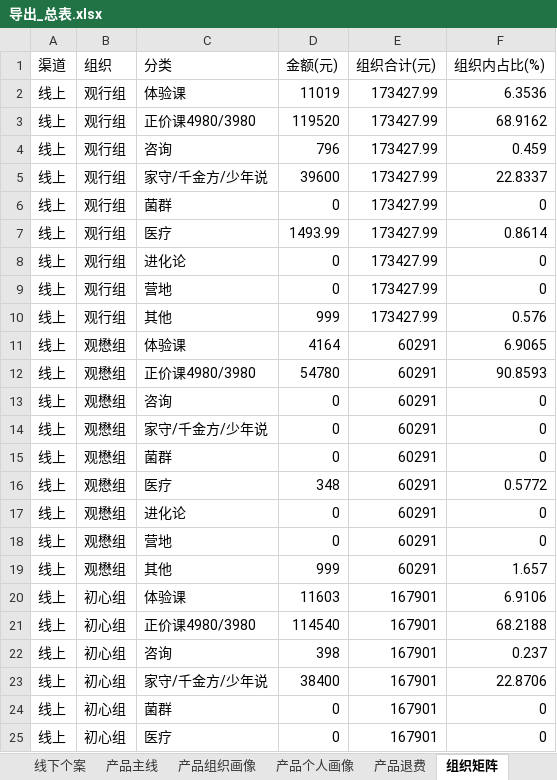
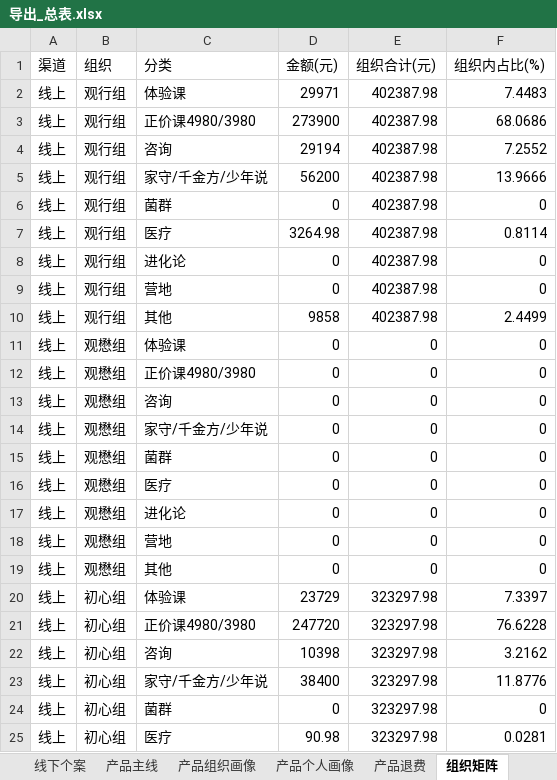
Before and after one commit to fannyqian/my-dashbord-for-guanxin, an Excel workbook: 导出_总表.xlsx, sheet 组织矩阵, drawn as a sheet; only a part is shown; values as stored, in another font and other column widths than the file's, no borders; the diff covers the shown part only; the diff names each change by its address in the sheet, - before the commit and + after, or states it on an @@ line.

```diff
--- a/导出_总表.xlsx (sheet 组织矩阵)
+++ b/导出_总表.xlsx (sheet 组织矩阵)
-D2 (金额(元)): 11019
+D2 (金额(元)): 29971
-E2:E10 (组织合计(元)): 173427.99
+E2:E10 (组织合计(元)): 402387.98
-F2 (组织内占比(%)): 6.3536
+F2 (组织内占比(%)): 7.4483
-D3 (金额(元)): 119520
+D3 (金额(元)): 273900
-F3 (组织内占比(%)): 68.9162
+F3 (组织内占比(%)): 68.0686
-D4 (金额(元)): 796
+D4 (金额(元)): 29194
-F4 (组织内占比(%)): 0.459
+F4 (组织内占比(%)): 7.2552
-D5 (金额(元)): 39600
+D5 (金额(元)): 56200
-F5 (组织内占比(%)): 22.8337
+F5 (组织内占比(%)): 13.9666
-D7 (金额(元)): 1493.99
+D7 (金额(元)): 3264.98
-F7 (组织内占比(%)): 0.8614
+F7 (组织内占比(%)): 0.8114
-D10 (金额(元)): 999
+D10 (金额(元)): 9858
-F10 (组织内占比(%)): 0.576
+F10 (组织内占比(%)): 2.4499
-D11 (金额(元)): 4164
+D11 (金额(元)): 0
-E11:E19 (组织合计(元)): 60291
+E11:E19 (组织合计(元)): 0
-F11 (组织内占比(%)): 6.9065
+F11 (组织内占比(%)): 0
-D12 (金额(元)): 54780
+D12 (金额(元)): 0
-F12 (组织内占比(%)): 90.8593
+F12 (组织内占比(%)): 0
-D16 (金额(元)): 348
+D16 (金额(元)): 0
-F16 (组织内占比(%)): 0.5772
+F16 (组织内占比(%)): 0
-D19 (金额(元)): 999
+D19 (金额(元)): 0
-F19 (组织内占比(%)): 1.657
+F19 (组织内占比(%)): 0
-D20 (金额(元)): 11603
+D20 (金额(元)): 23729
-E20:E25 (组织合计(元)): 167901
+E20:E25 (组织合计(元)): 323297.98
-F20 (组织内占比(%)): 6.9106
+F20 (组织内占比(%)): 7.3397
-D21 (金额(元)): 114540
+D21 (金额(元)): 247720
-F21 (组织内占比(%)): 68.2188
+F21 (组织内占比(%)): 76.6228
-D22 (金额(元)): 398
+D22 (金额(元)): 10398
-F22 (组织内占比(%)): 0.237
+F22 (组织内占比(%)): 3.2162
-F23 (组织内占比(%)): 22.8706
+F23 (组织内占比(%)): 11.8776
-D25 (金额(元)): 0
+D25 (金额(元)): 90.98
-F25 (组织内占比(%)): 0
+F25 (组织内占比(%)): 0.0281
```
Also changed, not shown: 255 edited cells elsewhere in this sheet, sheet 组织产品明细, sheet 线上个人, sheet 产品个人画像, sheet 线下个案, sheet 退款分组, sheet 产品退费, 8 more sheets, 产品分析_导出.xlsx, 导出_总表_11月.xlsx, 7 other files.
